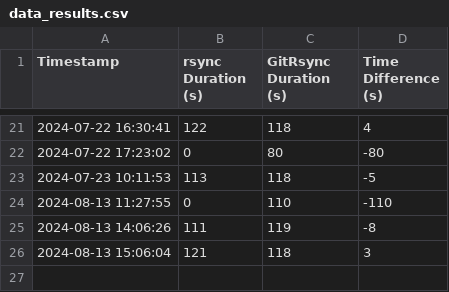
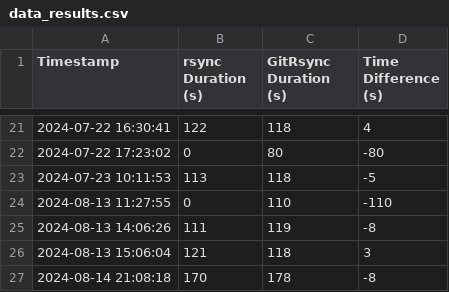
Before and after one commit to pawarsunil2999/GitRsync, a CSV file: data_results.csv, drawn as a sheet; only a part is shown, gaps mark what is left out.

```diff
--- a/data_results.csv
+++ b/data_results.csv
@@ -26 +26,2 @@ Timestamp,rsync Duration (s),GitRsync Duration (s),Time Difference (s)
 2024-08-13 15:06:04,121,118,3
+2024-08-14 21:08:18,170,178,-8
```
Also changed, not shown: 6 other files.
